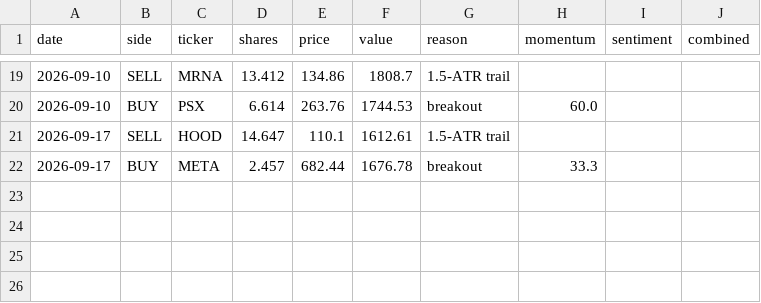
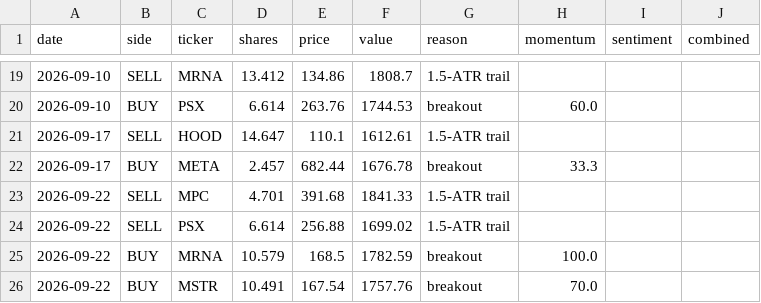
Before and after one commit to HYC1102/ATR-breakout-strategy, a CSV file: data/paper_trades.csv, drawn as a sheet; only a part is shown, gaps mark what is left out; the diff names each change by its address in the sheet, - before the commit and + after, or states it on an @@ line.

```diff
--- a/data/paper_trades.csv
+++ b/data/paper_trades.csv
+row 23: 2026-09-22 | SELL | MPC | 4.701 | 391.68 | 1841.33 | 1.5-ATR trail
+row 24: 2026-09-22 | SELL | PSX | 6.614 | 256.88 | 1699.02 | 1.5-ATR trail
+row 25: 2026-09-22 | BUY | MRNA | 10.579 | 168.5 | 1782.59 | breakout | 100.0
+row 26: 2026-09-22 | BUY | MSTR | 10.491 | 167.54 | 1757.76 | breakout | 70.0
```
Also changed, not shown: data/paper_equity.csv, data/paper_etf_equity.csv, 4 other files.
